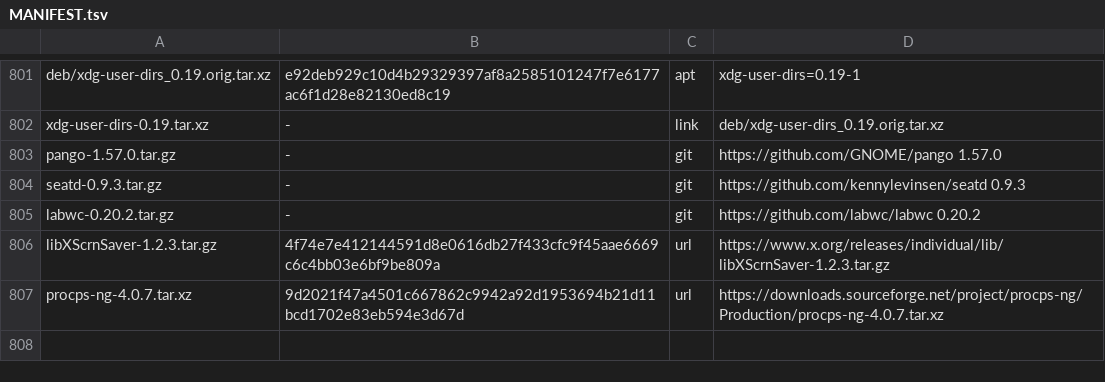
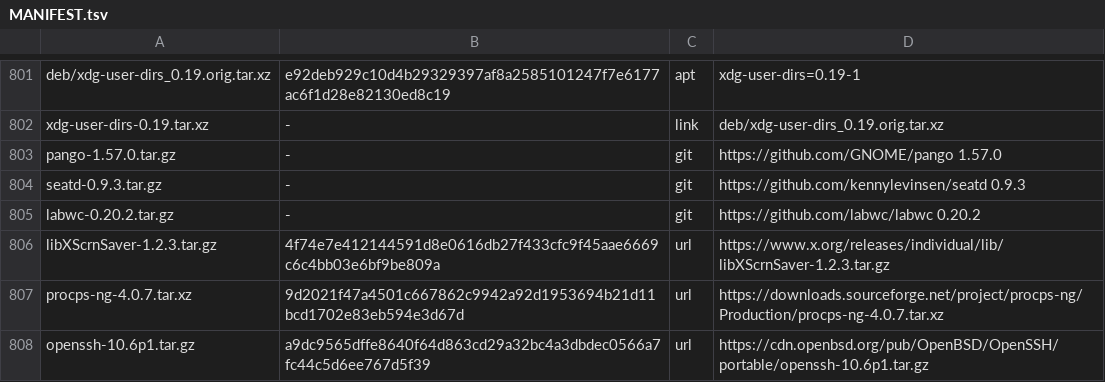
Before and after one commit to melon-77/melon-os, a TSV file: sources/MANIFEST.tsv, drawn as a sheet; only a part is shown, gaps mark what is left out.

Commit message:
openssh 10.6p1: ssh, scp, sftp and ssh-keygen for melon (there was no SSH client at all)

```diff
--- a/sources/MANIFEST.tsv
+++ b/sources/MANIFEST.tsv
@@ -807 +807,2 @@ libXScrnSaver-1.2.3.tar.gz	4f74e7e412144591d8e0616db27f433cfc9f45aae6669c6c4bb03
 procps-ng-4.0.7.tar.xz	9d2021f47a4501c667862c9942a92d1953694b21d11bcd1702e83eb594e3d67d	url	https://downloads.sourceforge.net/project/procps-ng/Production/procps-ng-4.0.7.tar.xz
+openssh-10.6p1.tar.gz	a9dc9565dffe8640f64d863cd29a32bc4a3dbdec0566a7fc44c5d6ee767d5f39	url	https://cdn.openbsd.org/pub/OpenBSD/OpenSSH/portable/openssh-10.6p1.tar.gz
```
Also changed, not shown: 2 other files.
